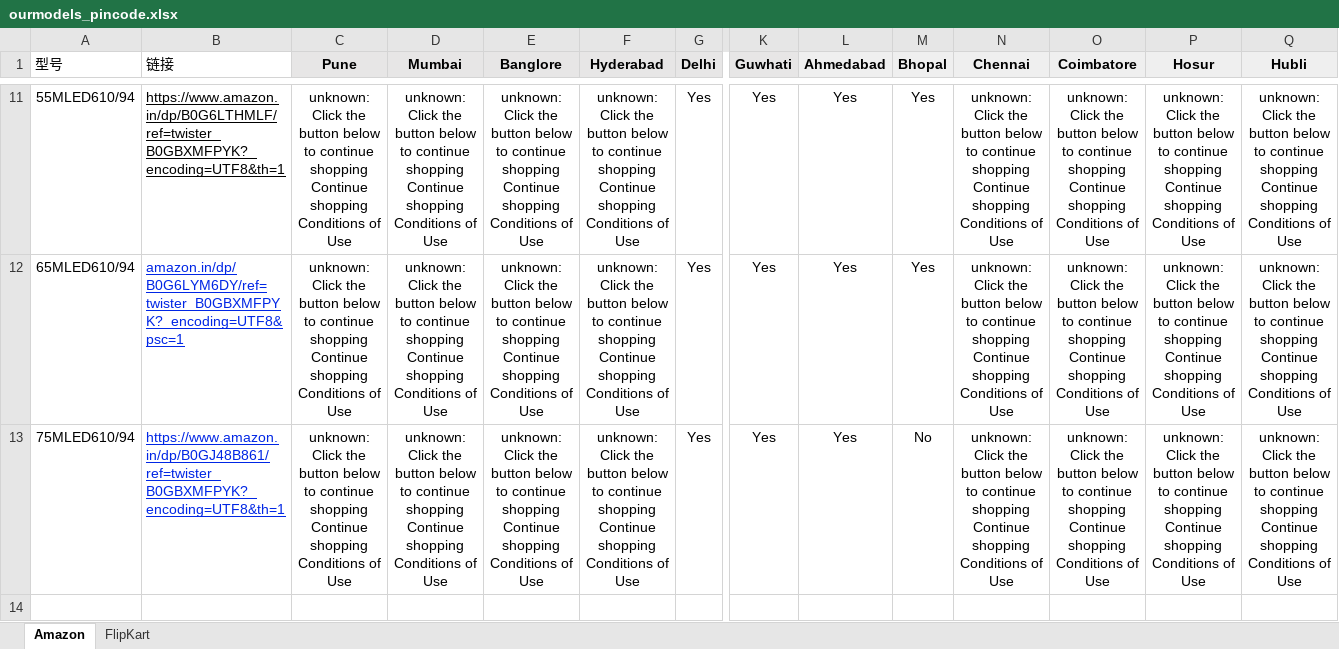
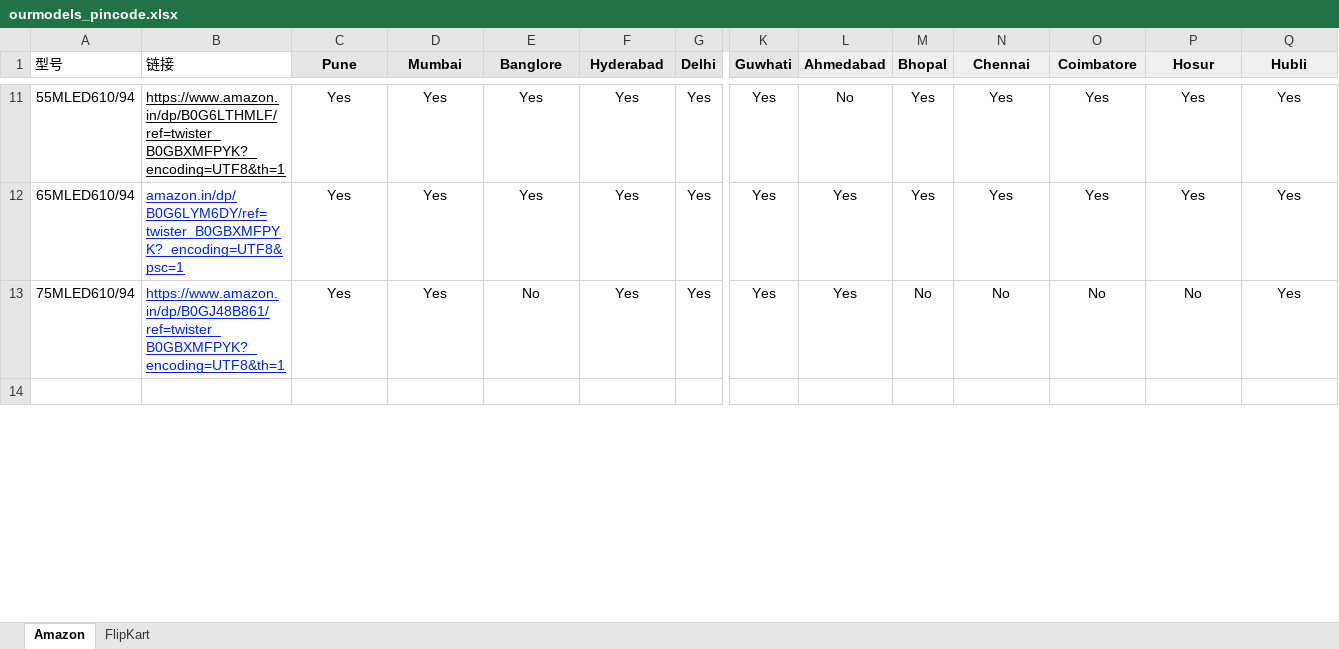
Before and after one commit to sumitrana1505/price-tracker-automation, an Excel workbook: ourmodels_pincode.xlsx, sheet Amazon, drawn as a sheet; only a part is shown, gaps mark what is left out; values as stored, in another font and other column widths than the file's, no borders; conditional formats not drawn; the diff covers the shown part only; the diff names each change by its address in the sheet, - before the commit and + after, or states it on an @@ line.

```diff
--- a/ourmodels_pincode.xlsx (sheet Amazon)
+++ b/ourmodels_pincode.xlsx (sheet Amazon)
-C11:C13 (Pune): unknown: Click the button below to continue shopping Continue shopping Conditions of Use
+C11:C13 (Pune): Yes
-D11:D13 (Mumbai): unknown: Click the button below to continue shopping Continue shopping Conditions of Use
+D11:D13 (Mumbai): Yes
-E11:E12 (Banglore): unknown: Click the button below to continue shopping Continue shopping Conditions of Use
+E11:E12 (Banglore): Yes
-F11:F13 (Hyderabad): unknown: Click the button below to continue shopping Continue shopping Conditions of Use
+F11:F13 (Hyderabad): Yes
-L11 (Ahmedabad): Yes
+L11 (Ahmedabad): No
-N11:N12 (Chennai): unknown: Click the button below to continue shopping Continue shopping Conditions of Use
+N11:N12 (Chennai): Yes
-O11:O12 (Coimbatore): unknown: Click the button below to continue shopping Continue shopping Conditions of Use
+O11:O12 (Coimbatore): Yes
-P11:P12 (Hosur): unknown: Click the button below to continue shopping Continue shopping Conditions of Use
+P11:P12 (Hosur): Yes
-Q11:Q13 (Hubli): unknown: Click the button below to continue shopping Continue shopping Conditions of Use
+Q11:Q13 (Hubli): Yes
-E13 (Banglore): unknown: Click the button below to continue shopping Continue shopping Conditions of Use
+E13 (Banglore): No
-N13 (Chennai): unknown: Click the button below to continue shopping Continue shopping Conditions of Use
+N13 (Chennai): No
-O13 (Coimbatore): unknown: Click the button below to continue shopping Continue shopping Conditions of Use
+O13 (Coimbatore): No
-P13 (Hosur): unknown: Click the button below to continue shopping Continue shopping Conditions of Use
+P13 (Hosur): No
```
Also changed, not shown: 143 edited cells elsewhere in this sheet, 1 other file.
